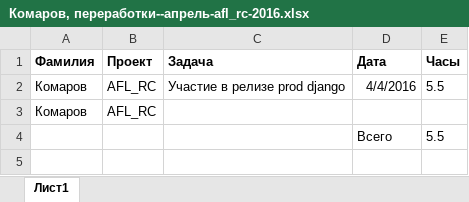
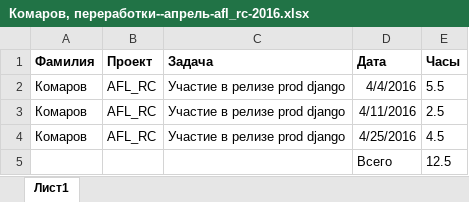
Before and after one commit to AlekseyKomarov/-, an Excel workbook: Комаров, переработки--апрель-afl_rc-2016.xlsx, sheet Лист1, drawn as a sheet; values as stored, in another font and other column widths than the file's, no borders; removed rows and columns are numbered as before the commit, all else as after; the diff names each change by its address in the sheet, - before the commit and + after, or states it on an @@ line.

```diff
--- a/Комаров, переработки--апрель-afl_rc-2016.xlsx (sheet Лист1)
+++ b/Комаров, переработки--апрель-afl_rc-2016.xlsx (sheet Лист1)
-C3 (Задача): (empty)
+C3 (Задача): Участие в релизе prod django
-D3 (Дата): (empty)
+D3 (Дата): 4/11/2016
-E3 (Часы): (empty)
+E3 (Часы): 2.5
-row 4:  |  |  | Всего | 5.5
+row 4: Комаров | AFL_RC | Участие в релизе prod django | 4/25/2016 | 4.5
+row 5:  |  |  | Всего | 12.5
```
Also changed, not shown: 4 other files.
